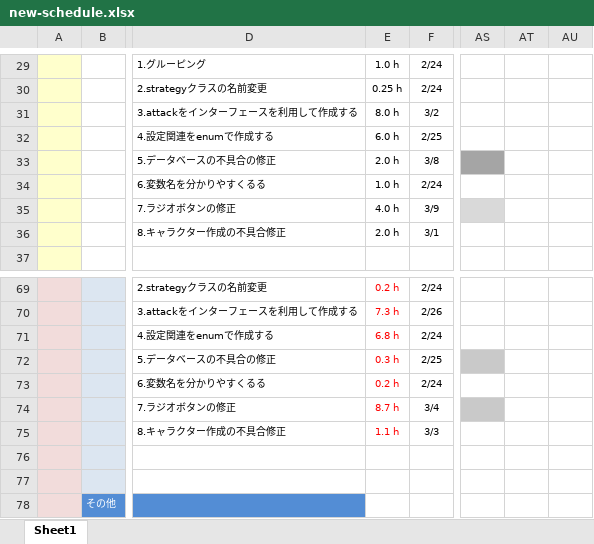
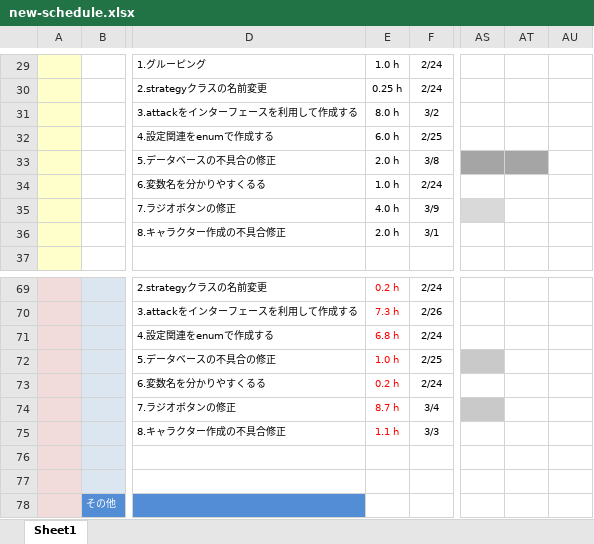
Before and after one commit to fs200714-imacocokoga-ayabe/new-schedule, an Excel workbook: new-schedule.xlsx, sheet Sheet1, drawn as a sheet; only a part is shown, gaps mark what is left out; values as stored, in another font and other column widths than the file's, no borders; conditional formats not drawn; the diff names each change by its address in the sheet, - before the commit and + after, or states it on an @@ line.

Commit message:
3月10日の結果と3月11日の予定

```diff
--- a/new-schedule.xlsx (sheet Sheet1)
+++ b/new-schedule.xlsx (sheet Sheet1)
-AT33 fill: none
+AT33 fill: #A5A5A5
-E72: 0.3 h
+E72: 1.0 h
```
